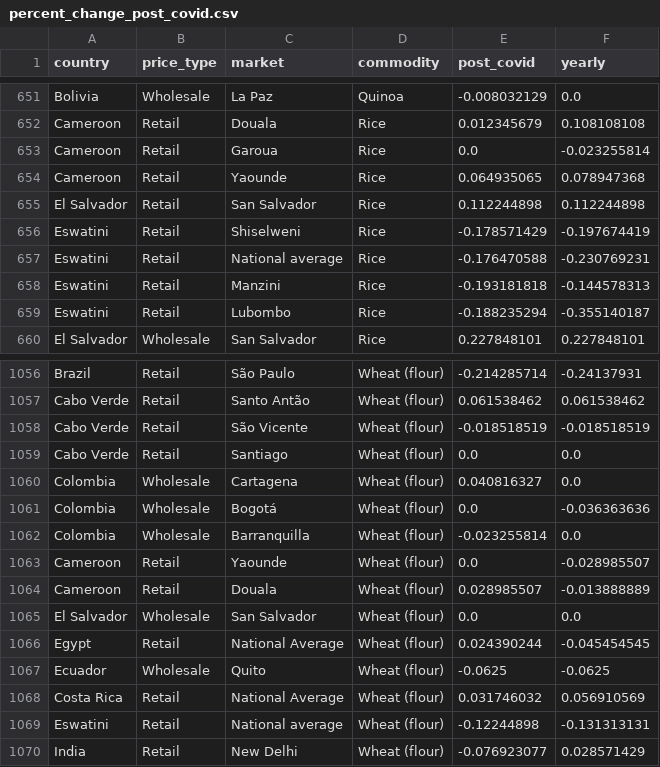
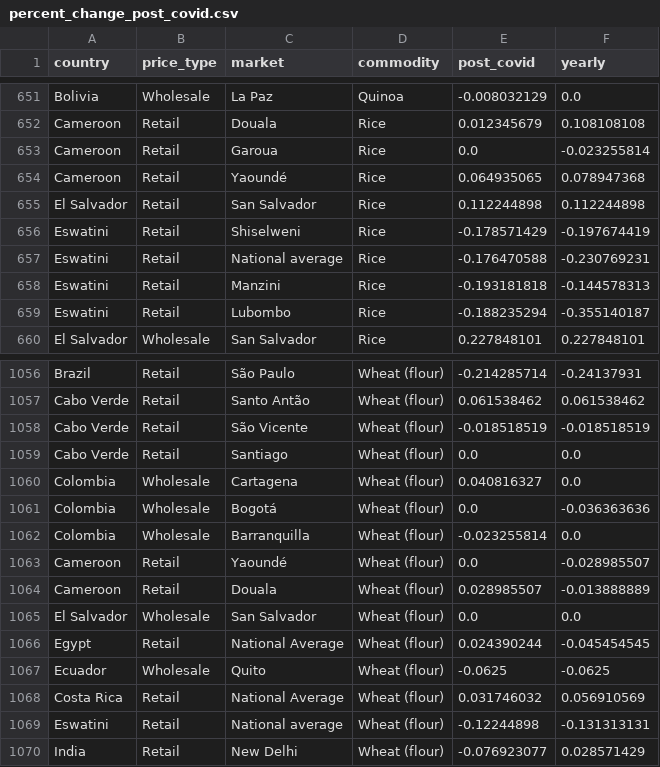
Before and after one commit to adinger1/International-Food-Prices-Over-Ten-Years, a CSV file: cleaned_resources/percent_change_post_covid.csv, drawn as a sheet; only a part is shown, gaps mark what is left out; the diff covers the shown part only.

```diff
--- a/cleaned_resources/percent_change_post_covid.csv
+++ b/cleaned_resources/percent_change_post_covid.csv
@@ -653,3 +653,3 @@ Cameroon,Retail,Douala,Rice,0.012345679,0.108108108
 Cameroon,Retail,Garoua,Rice,0.0,-0.023255814
-Cameroon,Retail,Yaounde,Rice,0.064935065,0.078947368
+Cameroon,Retail,Yaoundé,Rice,0.064935065,0.078947368
 El Salvador,Retail,San Salvador,Rice,0.112244898,0.112244898
@@ -1062,3 +1062,3 @@ Colombia,Wholesale,Bogotá,Wheat (flour),0.0,-0.036363636
 Colombia,Wholesale,Barranquilla,Wheat (flour),-0.023255814,0.0
-Cameroon,Retail,Yaounde,Wheat (flour),0.0,-0.028985507
+Cameroon,Retail,Yaoundé,Wheat (flour),0.0,-0.028985507
 Cameroon,Retail,Douala,Wheat (flour),0.028985507,-0.013888889
```
Also changed, not shown: 5 edited cells elsewhere in this file, 23 other files.
